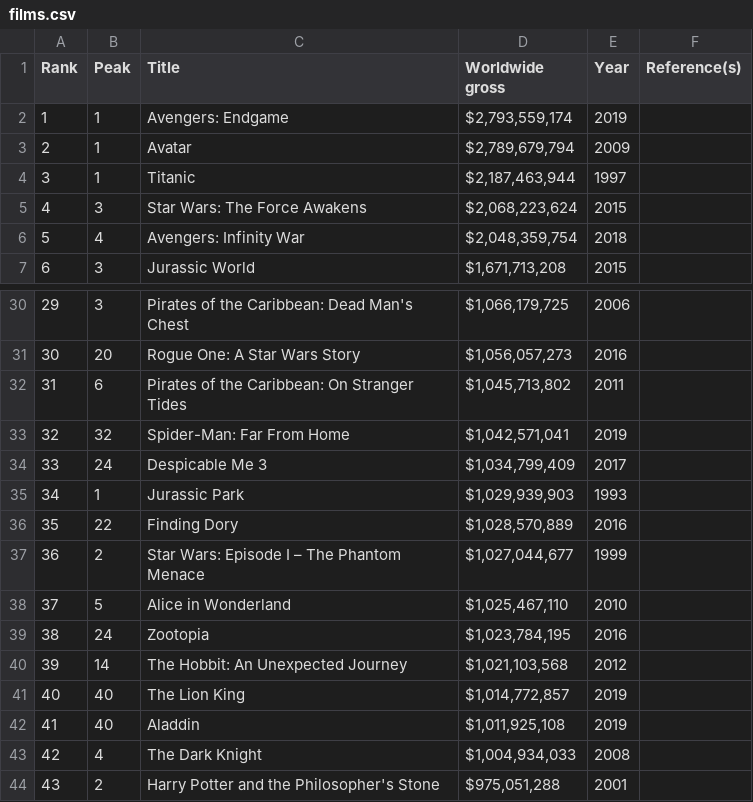
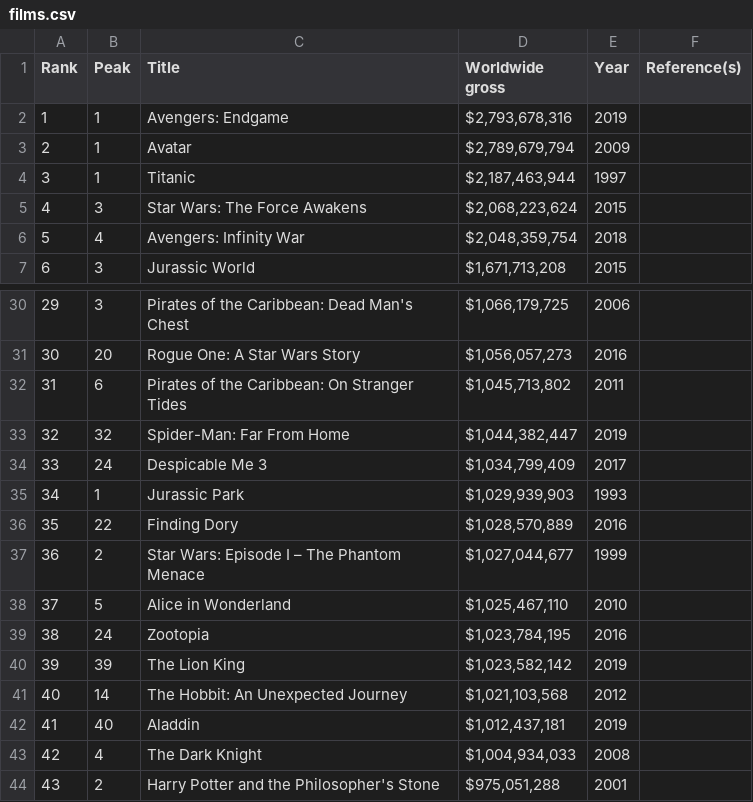
Before and after one commit to rocheio/wiki-table-scrape, a CSV file: output/films/films.csv, drawn as a sheet; only a part is shown, gaps mark what is left out.

```diff
--- a/output/films/films.csv
+++ b/output/films/films.csv
@@ -1,3 +1,3 @@
 "Rank","Peak","Title","Worldwide gross","Year","Reference(s)"
-"1","1","Avengers: Endgame","$2,793,559,174","2019",""
+"1","1","Avengers: Endgame","$2,793,678,316","2019",""
 "2","1","Avatar","$2,789,679,794","2009",""
@@ -32,3 +32,3 @@
 "31","6","Pirates of the Caribbean: On Stranger Tides","$1,045,713,802","2011",""
-"32","32","Spider-Man: Far From Home","$1,042,571,041","2019",""
+"32","32","Spider-Man: Far From Home","$1,044,382,447","2019",""
 "33","24","Despicable Me 3","$1,034,799,409","2017",""
@@ -39,5 +39,5 @@
 "38","24","Zootopia","$1,023,784,195","2016",""
-"39","14","The Hobbit: An Unexpected Journey","$1,021,103,568","2012",""
-"40","40","The Lion King","$1,014,772,857","2019",""
-"41","40","Aladdin","$1,011,925,108","2019",""
+"39","39","The Lion King","$1,023,582,142","2019",""
+"40","14","The Hobbit: An Unexpected Journey","$1,021,103,568","2012",""
+"41","40","Aladdin","$1,012,437,181","2019",""
 "42","4","The Dark Knight","$1,004,934,033","2008",""
```
Also changed, not shown: output/films/films_1.csv, output/films/films_2.csv, 3 other files.
